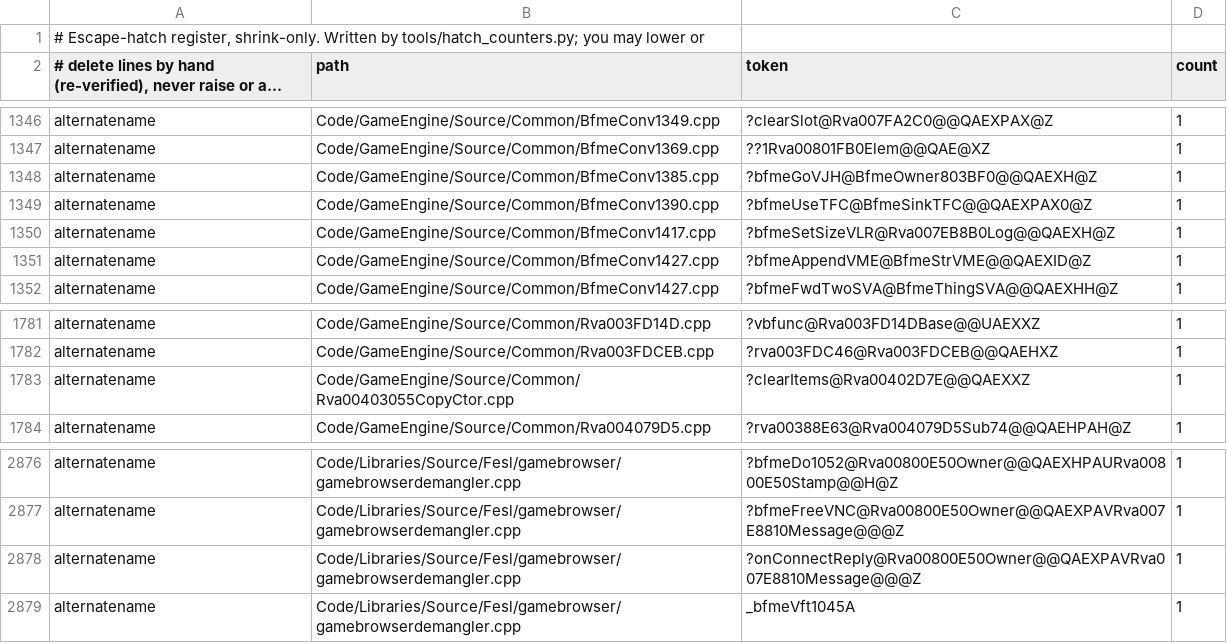
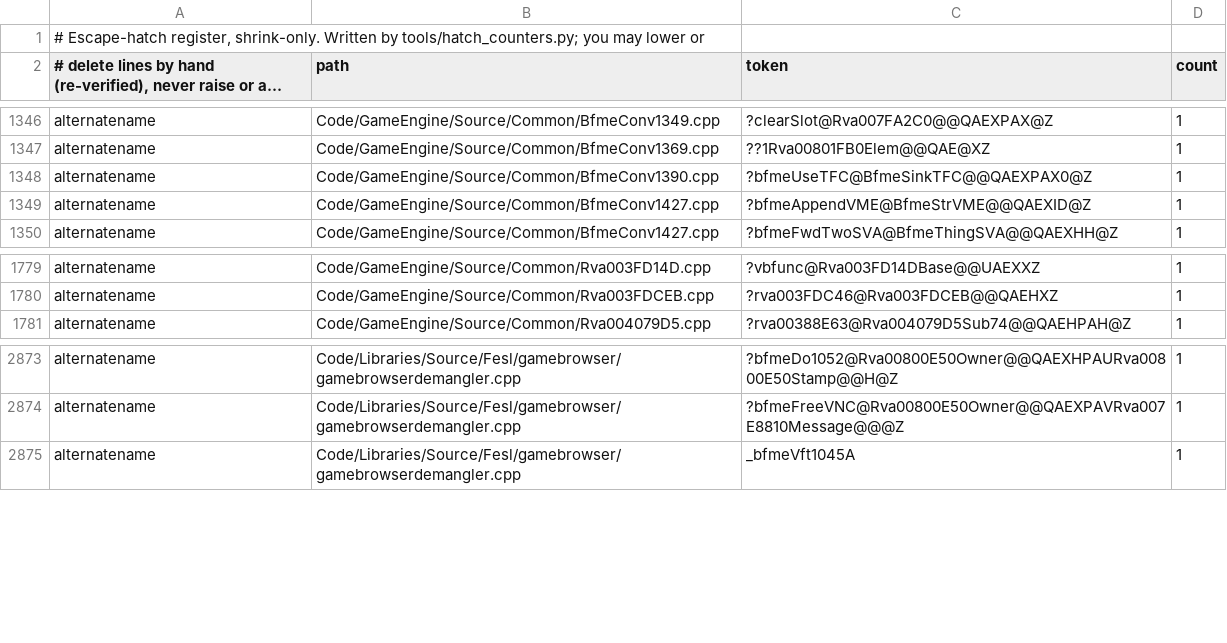
Before and after one commit to Open-BFME/Open-BFME-2, a TSV file: reverse/hatch_baseline.tsv, drawn as a sheet; only a part is shown, gaps mark what is left out; long unchanged cells end in …; the diff names each change by its address in the sheet, - before the commit and + after, or states it on an @@ line.

```diff
--- a/reverse/hatch_baseline.tsv
+++ b/reverse/hatch_baseline.tsv
-row 1348: alternatename | Code/GameEngine/Source/Common/BfmeConv1385.cpp | ?bfmeGoVJH@BfmeOwner803BF0@@QAEXH@Z | 1
-row 1350: alternatename | Code/GameEngine/Source/Common/BfmeConv1417.cpp | ?bfmeSetSizeVLR@Rva007EB8B0Log@@QAEXH@Z | 1
-row 1783: alternatename | Code/GameEngine/Source/Common/Rva00403055CopyCtor.cpp | ?clearItems@Rva00402D7E@@QAEXXZ | 1
-row 2878: alternatename | Code/Libraries/Source/Fesl/gamebrowser/gamebrowserdemangler.cpp | ?onConnectReply@Rva00800E50Owner@@QAEXPAVRva007E8810Message@@@Z | 1
```
Also changed, not shown: 4 other files.
